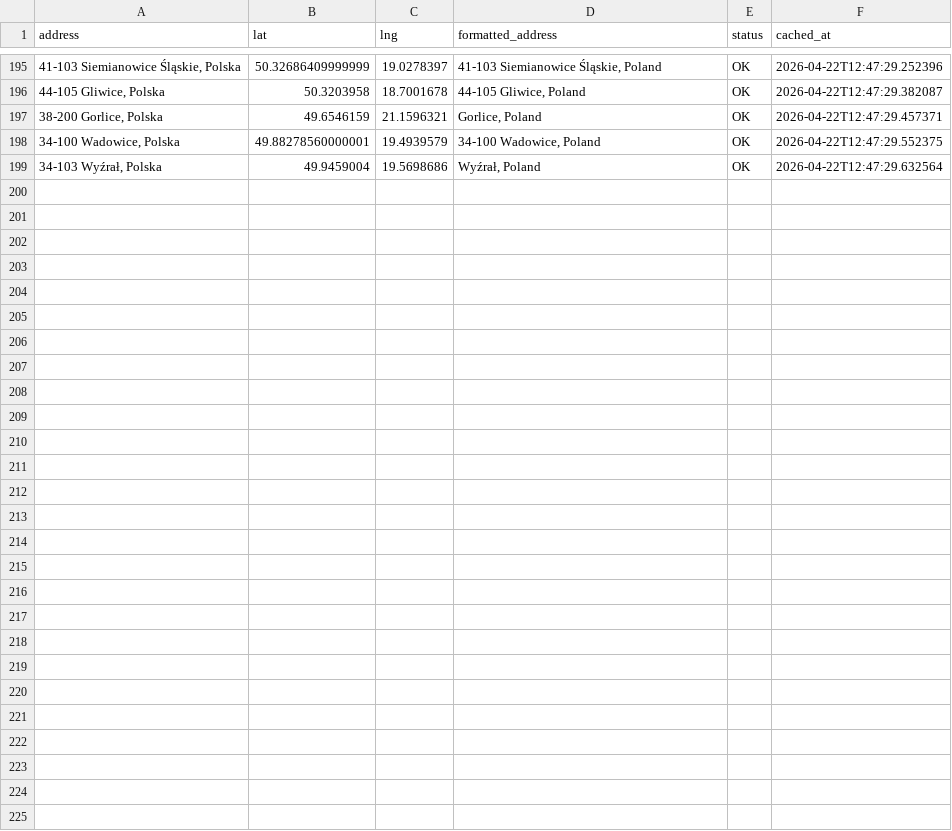
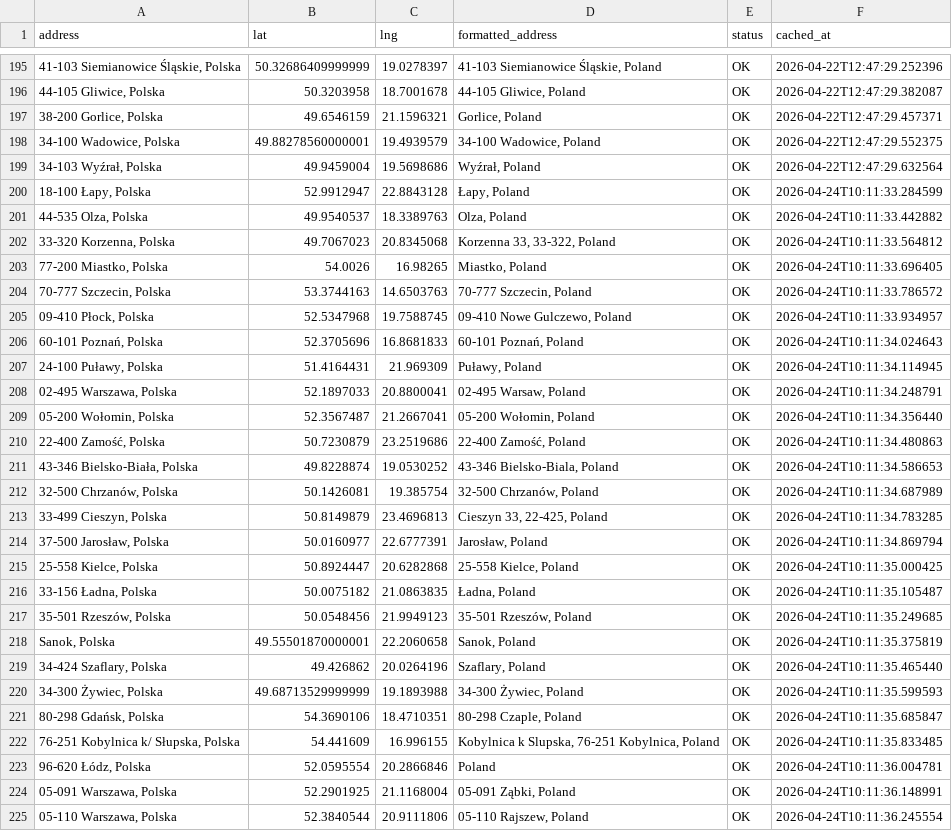
Before and after one commit to Jan563811/Planowanie-tras, a CSV file: geocoding_cache.csv, drawn as a sheet; only a part is shown, gaps mark what is left out.

Commit message:
Auto: Update geocoding cache (26 nowych adresów)

```diff
--- a/geocoding_cache.csv
+++ b/geocoding_cache.csv
@@ -199 +199,27 @@ address,lat,lng,formatted_address,status,cached_at
 "34-103 Wyźrał, Polska",49.9459004,19.5698686,"Wyźrał, Poland",OK,2026-04-22T12:47:29.632564
+"18-100 Łapy, Polska",52.9912947,22.8843128,"Łapy, Poland",OK,2026-04-24T10:11:33.284599
+"44-535 Olza, Polska",49.9540537,18.3389763,"Olza, Poland",OK,2026-04-24T10:11:33.442882
+"33-320 Korzenna, Polska",49.7067023,20.8345068,"Korzenna 33, 33-322, Poland",OK,2026-04-24T10:11:33.564812
+"77-200 Miastko, Polska",54.0026,16.98265,"Miastko, Poland",OK,2026-04-24T10:11:33.696405
+"70-777 Szczecin, Polska",53.3744163,14.6503763,"70-777 Szczecin, Poland",OK,2026-04-24T10:11:33.786572
+"09-410 Płock, Polska",52.5347968,19.7588745,"09-410 Nowe Gulczewo, Poland",OK,2026-04-24T10:11:33.934957
+"60-101 Poznań, Polska",52.3705696,16.8681833,"60-101 Poznań, Poland",OK,2026-04-24T10:11:34.024643
+"24-100 Puławy, Polska",51.4164431,21.969309,"Puławy, Poland",OK,2026-04-24T10:11:34.114945
+"02-495 Warszawa, Polska",52.1897033,20.8800041,"02-495 Warsaw, Poland",OK,2026-04-24T10:11:34.248791
+"05-200 Wołomin, Polska",52.3567487,21.2667041,"05-200 Wołomin, Poland",OK,2026-04-24T10:11:34.356440
+"22-400 Zamość, Polska",50.7230879,23.2519686,"22-400 Zamość, Poland",OK,2026-04-24T10:11:34.480863
+"43-346 Bielsko-Biała, Polska",49.8228874,19.0530252,"43-346 Bielsko-Biala, Poland",OK,2026-04-24T10:11:34.586653
+"32-500 Chrzanów, Polska",50.1426081,19.385754,"32-500 Chrzanów, Poland",OK,2026-04-24T10:11:34.687989
+"33-499 Cieszyn, Polska",50.8149879,23.4696813,"Cieszyn 33, 22-425, Poland",OK,2026-04-24T10:11:34.783285
+"37-500 Jarosław, Polska",50.0160977,22.6777391,"Jarosław, Poland",OK,2026-04-24T10:11:34.869794
+"25-558 Kielce, Polska",50.8924447,20.6282868,"25-558 Kielce, Poland",OK,2026-04-24T10:11:35.000425
+"33-156 Ładna, Polska",50.0075182,21.0863835,"Ładna, Poland",OK,2026-04-24T10:11:35.105487
+"35-501 Rzeszów, Polska",50.0548456,21.9949123,"35-501 Rzeszów, Poland",OK,2026-04-24T10:11:35.249685
+"Sanok, Polska",49.55501870000001,22.2060658,"Sanok, Poland",OK,2026-04-24T10:11:35.375819
+"34-424 Szaflary, Polska",49.426862,20.0264196,"Szaflary, Poland",OK,2026-04-24T10:11:35.465440
+"34-300 Żywiec, Polska",49.68713529999999,19.1893988,"34-300 Żywiec, Poland",OK,2026-04-24T10:11:35.599593
+"80-298 Gdańsk, Polska",54.3690106,18.4710351,"80-298 Czaple, Poland",OK,2026-04-24T10:11:35.685847
+"76-251 Kobylnica k/ Słupska, Polska",54.441609,16.996155,"Kobylnica k Slupska, 76-251 Kobylnica, Poland",OK,2026-04-24T10:11:35.833485
+"96-620 Łódz, Polska",52.0595554,20.2866846,Poland,OK,2026-04-24T10:11:36.004781
+"05-091 Warszawa, Polska",52.2901925,21.1168004,"05-091 Ząbki, Poland",OK,2026-04-24T10:11:36.148991
+"05-110 Warszawa, Polska",52.3840544,20.9111806,"05-110 Rajszew, Poland",OK,2026-04-24T10:11:36.245554
```
